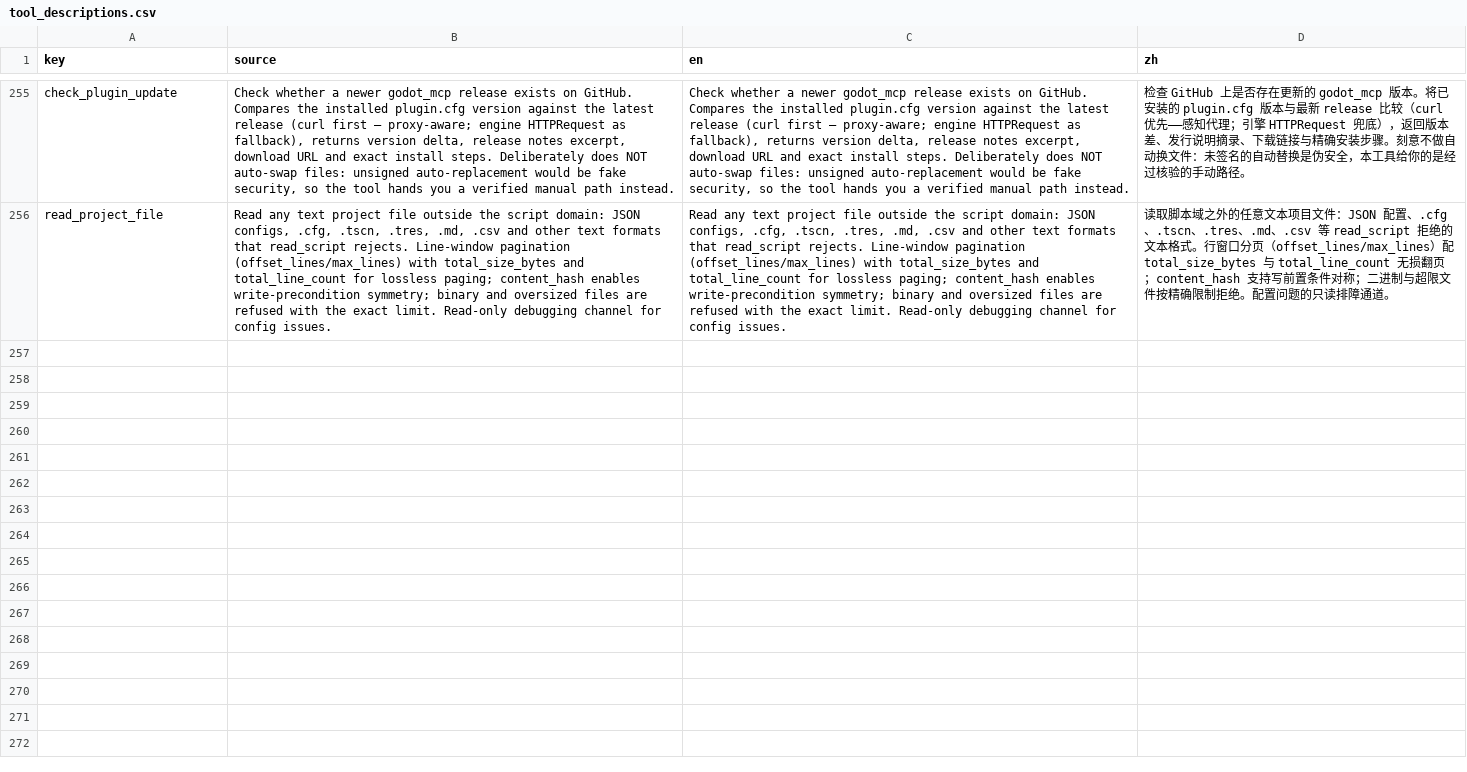
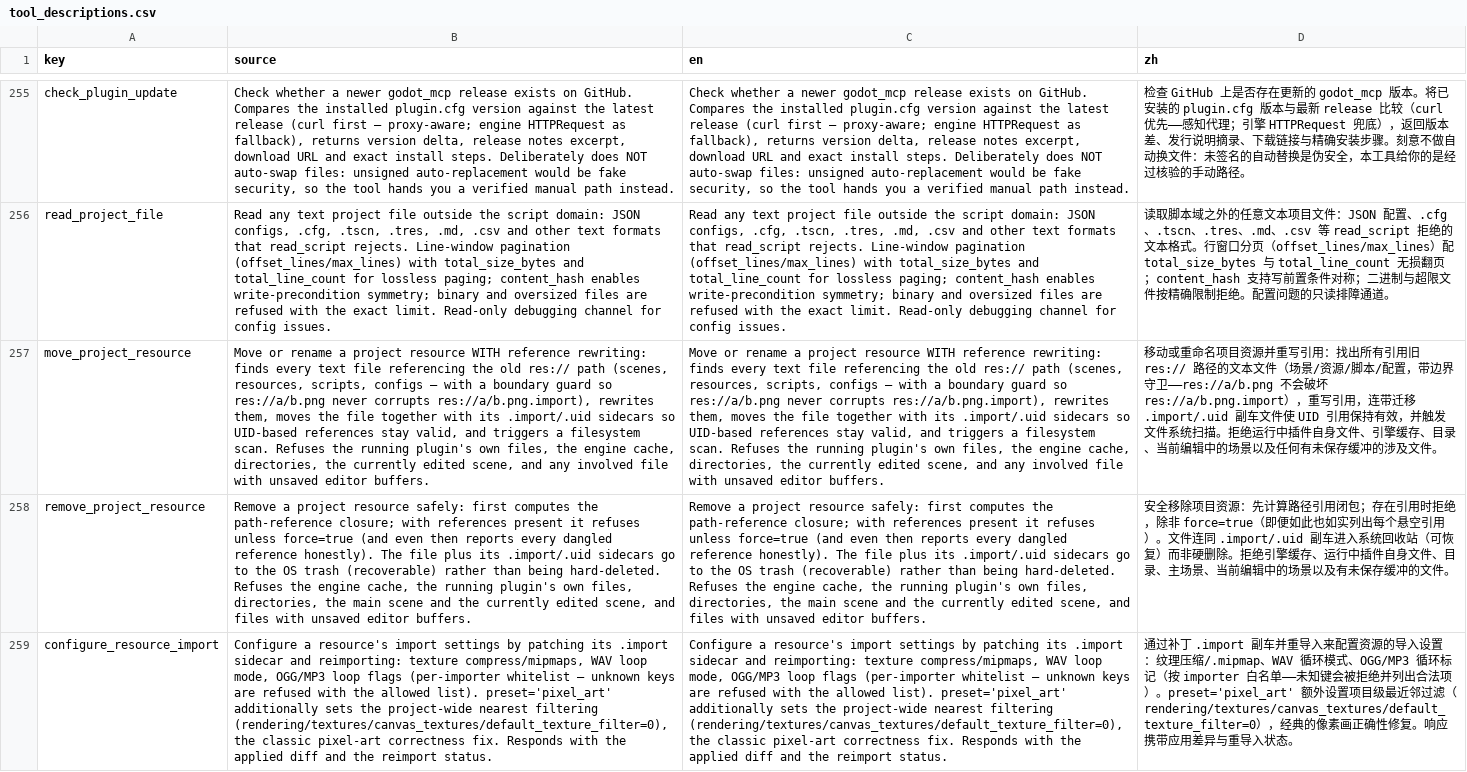
Before and after one commit to xianyu0514/GodotMcp-XY, a CSV file: addons/godot_mcp/translations/tool_descriptions.csv, drawn as a sheet; only a part is shown, gaps mark what is left out; the diff names each change by its address in the sheet, - before the commit and + after, or states it on an @@ line.

Commit message:
feat(project): resource reorg domain — move/remove with reference rewriting + configure_resource_import (258 tools)
Game projects reorganize assets constantly; until now an AI renaming a
texture broke every reference or the reorganization just didn't happen.
godot-ai covers this with filesystem_manage move/rename/remove; this
closes the write half of the file domain (read landed as
read_project_file), assembled from infrastructure we already had
(dependency scanning, change journals, reimport).

- move_project_resource: computes the path-reference closure over all
  project text files (scenes/resources/scripts/configs), rewrites with
  a boundary guard (res://a/b.png never corrupts res://a/b.png.import
  or b.png2), moves .import/.uid sidecars so UID references survive,
  patches the moved .import's source_file (sidecars are generated-domain
  filtered out of the scan — caught by test), creates missing dest dirs,
  triggers a filesystem scan. Guards: running plugin's own files, engine
  cache, directories, currently edited scene, unsaved editor buffers
  (checked for the moved file AND every rewritten file).
- remove_project_resource: refuses while referenced (force=true proceeds
  with every dangled reference listed honestly), OS trash instead of
  hard delete (recoverable), sidecars cleaned, main-scene and
  edited-scene guards.
- configure_resource_import: patches .import params via ConfigFile with
  a per-importer whitelist (texture/wav/ogg/mp3/svg — unknown keys
  refused with the allowed list), reimports through EditorFileSystem,
  preset='pixel_art' sets the project-wide nearest filtering (the
  classic pixel-art correctness fix, persisted as a project setting).
  Patch core is a testable static (ConfigFile round-trip, importer
  routing, cross-importer key rejection).
- tests: test_resource_reorg.gd 7 cases (boundary guard, live move with
  3-reference rewrite incl. .import source_file, sidecar travel,
  plugin/cache self-protection, referenced-refusal + force with honest
  dangle reporting, trash removal); test_import_config.gd 4 cases.
- counts: 258 = 28 core + 223 supplementary + 7 meta; full chain synced
  (classifier, docs-drift, preset all, SERVER_INSTRUCTIONS, READMEs x4,
  AGENTS.md, group header 73->76, doc rows, translations 258).

```diff
--- a/addons/godot_mcp/translations/tool_descriptions.csv
+++ b/addons/godot_mcp/translations/tool_descriptions.csv
+row 257: move_project_resource | Move or rename a project resource WITH reference rewriting: finds every text file referencing the old res:// path (scenes, resources, scripts, configs — with a boundary guard so res://a/b.png never corrupts res://a/b.png.import), rewrites them, moves the file together with its .import/.uid sidecars so UID-based references stay valid, and triggers a filesystem scan. Refuses the running plugin's own files, the engine cache, directories, the currently edited scene, and any involved file with unsaved editor buffers. | Move or rename a project resource WITH reference rewriting: finds every text file referencing the old res:// path (scenes, resources, scripts, configs — with a boundary guard so res://a/b.png never corrupts res://a/b.png.import), rewrites them, moves the file together with its .import/.uid sidecars so UID-based references stay valid, and triggers a filesystem scan. Refuses the running plugin's own files, the engine cache, directories, the currently edited scene, and any involved file with unsaved editor buffers. | 移动或重命名项目资源并重写引用：找出所有引用旧 res:// 路径的文本文件（场景/资源/脚本/配置，带边界守卫——res://a/b.png 不会破坏 res://a/b.png.import），重写引用，连带迁移 .import/.uid 副车文件使 UID 引用保持有效，并触发文件系统扫描。拒绝运行中插件自身文件、引擎缓存、目录、当前编辑中的场景以及任何有未保存缓冲的涉及文件。
+row 258: remove_project_resource | Remove a project resource safely: first computes the path-reference closure; with references present it refuses unless force=true (and even then reports every dangled reference honestly). The file plus its .import/.uid sidecars go to the OS trash (recoverable) rather than being hard-deleted. Refuses the engine cache, the running plugin's own files, directories, the main scene and the currently edited scene, and files with unsaved editor buffers. | Remove a project resource safely: first computes the path-reference closure; with references present it refuses unless force=true (and even then reports every dangled reference honestly). The file plus its .import/.uid sidecars go to the OS trash (recoverable) rather than being hard-deleted. Refuses the engine cache, the running plugin's own files, directories, the main scene and the currently edited scene, and files with unsaved editor buffers. | 安全移除项目资源：先计算路径引用闭包；存在引用时拒绝，除非 force=true（即便如此也如实列出每个悬空引用）。文件连同 .import/.uid 副车进入系统回收站（可恢复）而非硬删除。拒绝引擎缓存、运行中插件自身文件、目录、主场景、当前编辑中的场景以及有未保存缓冲的文件。
+row 259: configure_resource_import | Configure a resource's import settings by patching its .import sidecar and reimporting: texture compress/mipmaps, WAV loop mode, OGG/MP3 loop flags (per-importer whitelist — unknown keys are refused with the allowed list). preset='pixel_art' additionally sets the project-wide nearest filtering (rendering/textures/canvas_textures/default_texture_filter=0), the classic pixel-art correctness fix. Responds with the applied diff and the reimport status. | Configure a resource's import settings by patching its .import sidecar and reimporting: texture compress/mipmaps, WAV loop mode, OGG/MP3 loop flags (per-importer whitelist — unknown keys are refused with the allowed list). preset='pixel_art' additionally sets the project-wide nearest filtering (rendering/textures/canvas_textures/default_texture_filter=0), the classic pixel-art correctness fix. Responds with the applied diff and the reimport status. | 通过补丁 .import 副车并重导入来配置资源的导入设置：纹理压缩/.mipmap、WAV 循环模式、OGG/MP3 循环标记（按 importer 白名单——未知键会被拒绝并列出合法项）。preset='pixel_art' 额外设置项目级最近邻过滤（rendering/textures/canvas_textures/default_texture_filter=0），经典的像素画正确性修复。响应携带应用差异与重导入状态。
```
Also changed, not shown: 19 other files.
